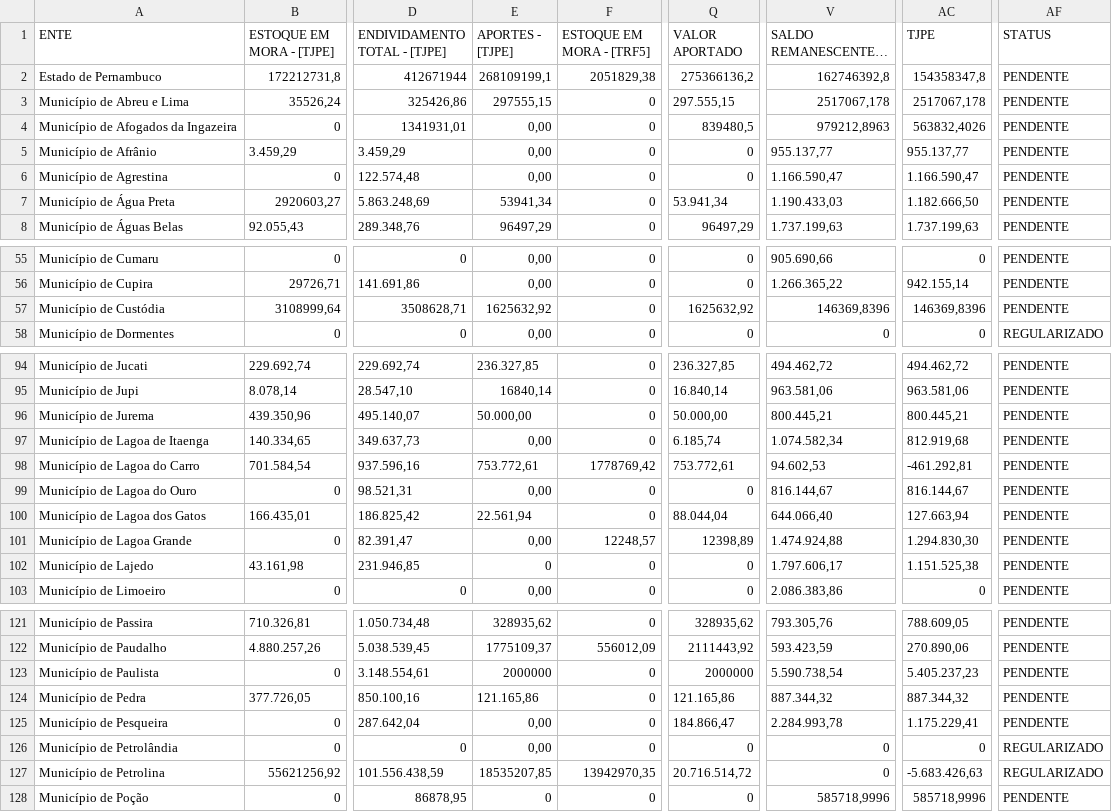
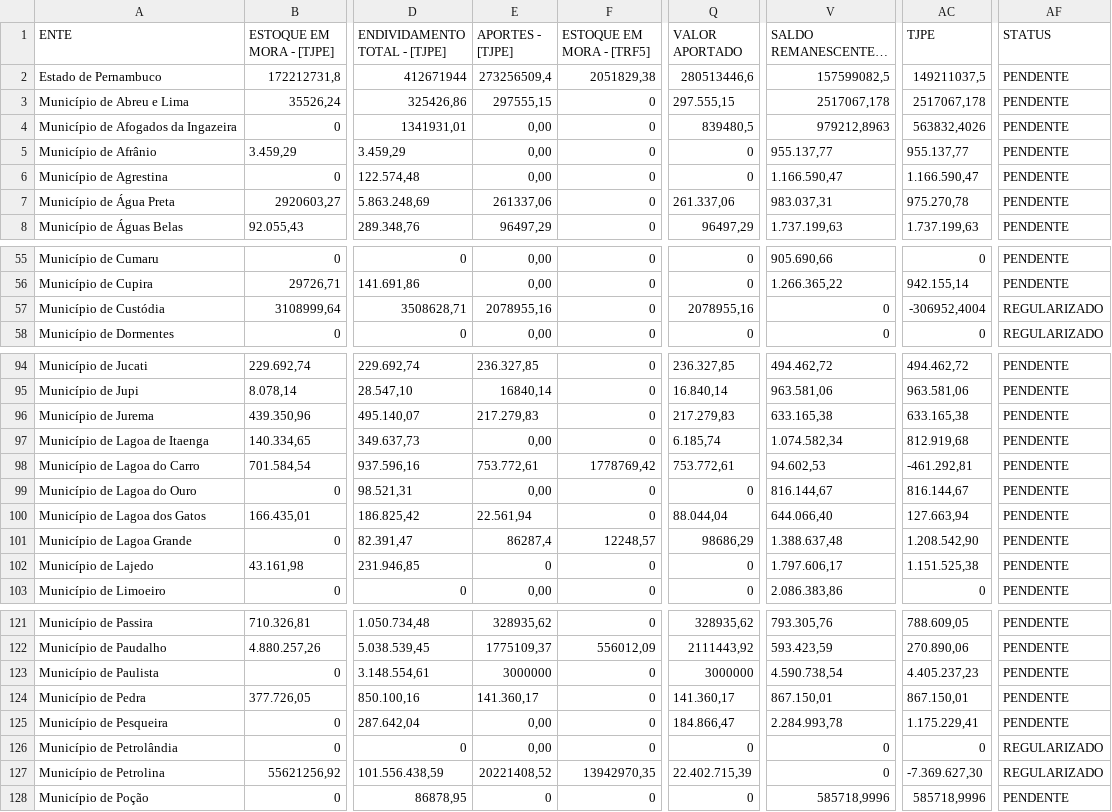
Before and after one commit to arthurbaquino-arch/comitegestorpe, a CSV file: Painel Entes.csv, drawn as a sheet; only a part is shown, gaps mark what is left out; long unchanged cells end in …; the diff covers the shown part only; the diff names each change by its address in the sheet, - before the commit and + after, or states it on an @@ line.

```diff
--- a/Painel Entes.csv
+++ b/Painel Entes.csv
-E2 (APORTES - [TJPE]): 268109199,1
+E2 (APORTES - [TJPE]): 273256509,4
-Q2 (VALOR APORTADO): 275366136,2
+Q2 (VALOR APORTADO): 280513446,6
-V2 (SALDO REMANESCENTE A APORTAR): 162746392,8
+V2 (SALDO REMANESCENTE A APORTAR): 157599082,5
-AC2 (TJPE): 154358347,8
+AC2 (TJPE): 149211037,5
-E7 (APORTES - [TJPE]): 53941,34
+E7 (APORTES - [TJPE]): 261337,06
-Q7 (VALOR APORTADO): 53.941,34
+Q7 (VALOR APORTADO): 261.337,06
-V7 (SALDO REMANESCENTE A APORTAR): 1.190.433,03
+V7 (SALDO REMANESCENTE A APORTAR): 983.037,31
-AC7 (TJPE): 1.182.666,50
+AC7 (TJPE): 975.270,78
-E57 (APORTES - [TJPE]): 1625632,92
+E57 (APORTES - [TJPE]): 2078955,16
-Q57 (VALOR APORTADO): 1625632,92
+Q57 (VALOR APORTADO): 2078955,16
-V57 (SALDO REMANESCENTE A APORTAR): 146369,8396
+V57 (SALDO REMANESCENTE A APORTAR): 0
-AC57 (TJPE): 146369,8396
+AC57 (TJPE): -306952,4004
-AF57 (STATUS): PENDENTE
+AF57 (STATUS): REGULARIZADO
-E96 (APORTES - [TJPE]): 50.000,00
+E96 (APORTES - [TJPE]): 217.279,83
-Q96 (VALOR APORTADO): 50.000,00
+Q96 (VALOR APORTADO): 217.279,83
-V96 (SALDO REMANESCENTE A APORTAR): 800.445,21
+V96 (SALDO REMANESCENTE A APORTAR): 633.165,38
-AC96 (TJPE): 800.445,21
+AC96 (TJPE): 633.165,38
-E101 (APORTES - [TJPE]): 0,00
+E101 (APORTES - [TJPE]): 86287,4
-Q101 (VALOR APORTADO): 12398,89
+Q101 (VALOR APORTADO): 98686,29
-V101 (SALDO REMANESCENTE A APORTAR): 1.474.924,88
+V101 (SALDO REMANESCENTE A APORTAR): 1.388.637,48
-AC101 (TJPE): 1.294.830,30
+AC101 (TJPE): 1.208.542,90
-E123 (APORTES - [TJPE]): 2000000
+E123 (APORTES - [TJPE]): 3000000
-Q123 (VALOR APORTADO): 2000000
+Q123 (VALOR APORTADO): 3000000
-V123 (SALDO REMANESCENTE A APORTAR): 5.590.738,54
+V123 (SALDO REMANESCENTE A APORTAR): 4.590.738,54
-AC123 (TJPE): 5.405.237,23
+AC123 (TJPE): 4.405.237,23
-E124 (APORTES - [TJPE]): 121.165,86
+E124 (APORTES - [TJPE]): 141.360,17
-Q124 (VALOR APORTADO): 121.165,86
+Q124 (VALOR APORTADO): 141.360,17
-V124 (SALDO REMANESCENTE A APORTAR): 887.344,32
+V124 (SALDO REMANESCENTE A APORTAR): 867.150,01
-AC124 (TJPE): 887.344,32
+AC124 (TJPE): 867.150,01
-E127 (APORTES - [TJPE]): 18535207,85
+E127 (APORTES - [TJPE]): 20221408,52
-Q127 (VALOR APORTADO): 20.716.514,72
+Q127 (VALOR APORTADO): 22.402.715,39
-AC127 (TJPE): -5.683.426,63
+AC127 (TJPE): -7.369.627,30
```
Also changed, not shown: 88 edited cells elsewhere in this file.
